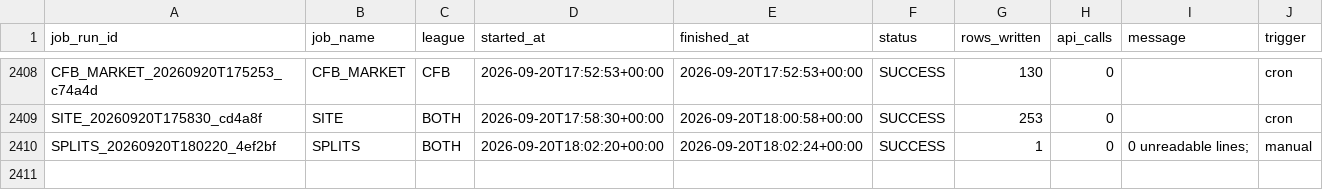
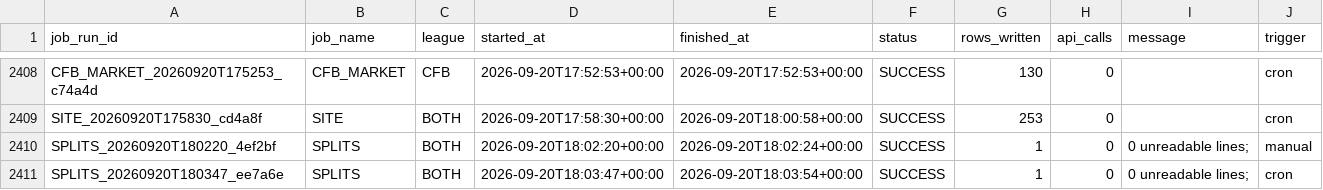
Before and after one commit to mapleleafs032/matchup-platform, a CSV file: data/tables/ops/job_log.csv, drawn as a sheet; only a part is shown, gaps mark what is left out.

```diff
--- a/data/tables/ops/job_log.csv
+++ b/data/tables/ops/job_log.csv
@@ -2410 +2410,2 @@ SITE_20260920T175830_cd4a8f,SITE,BOTH,2026-09-20T17:58:30+00:00,2026-09-20T18:00
 SPLITS_20260920T180220_4ef2bf,SPLITS,BOTH,2026-09-20T18:02:20+00:00,2026-09-20T18:02:24+00:00,SUCCESS,1,0, 0 unreadable lines;,manual
+SPLITS_20260920T180347_ee7a6e,SPLITS,BOTH,2026-09-20T18:03:47+00:00,2026-09-20T18:03:54+00:00,SUCCESS,1,0, 0 unreadable lines;,cron
```
Also changed, not shown: data/tables/market/splits/CFB/2026/W04.csv, data/tables/ops/api_budget.csv, 4 other files.
